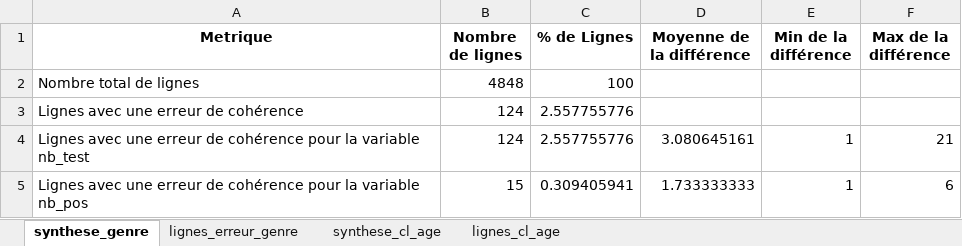
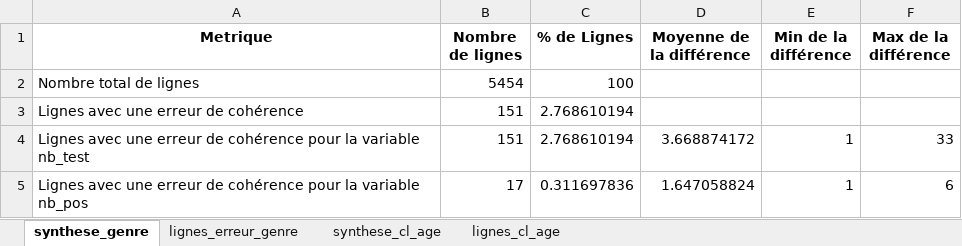
Before and after one commit to KimMontalibet/data_covid, an Excel workbook: src/output/incoherences_donnees-tests-covid19-labo-hebdomadaire.xlsx, sheet synthese_genre, drawn as a sheet; values as stored, in another font and other column widths than the file's, no borders; the diff names each change by its address in the sheet, - before the commit and + after, or states it on an @@ line.

```diff
--- a/src/output/incoherences_donnees-tests-covid19-labo-hebdomadaire.xlsx (sheet synthese_genre)
+++ b/src/output/incoherences_donnees-tests-covid19-labo-hebdomadaire.xlsx (sheet synthese_genre)
-B2 (Nombre de lignes): 4848
+B2 (Nombre de lignes): 5454
-B3:B4 (Nombre de lignes): 124
+B3:B4 (Nombre de lignes): 151
-C3:C4 (% de Lignes): 2.557755776
+C3:C4 (% de Lignes): 2.768610194
-D4 (Moyenne de la différence): 3.080645161
+D4 (Moyenne de la différence): 3.668874172
-F4 (Max de la différence): 21
+F4 (Max de la différence): 33
-B5 (Nombre de lignes): 15
+B5 (Nombre de lignes): 17
-C5 (% de Lignes): 0.309405941
+C5 (% de Lignes): 0.311697836
-D5 (Moyenne de la différence): 1.733333333
+D5 (Moyenne de la différence): 1.647058824
```
Also changed, not shown: sheet lignes_cl_age, sheet lignes_erreur_genre, sheet synthese_cl_age, src/output/incoherences_donnees-hospitalieres-covid19.xlsx, src/output/incoherences_donnees-hospitalieres-etablissements-covid19.xlsx, 4 other files.
